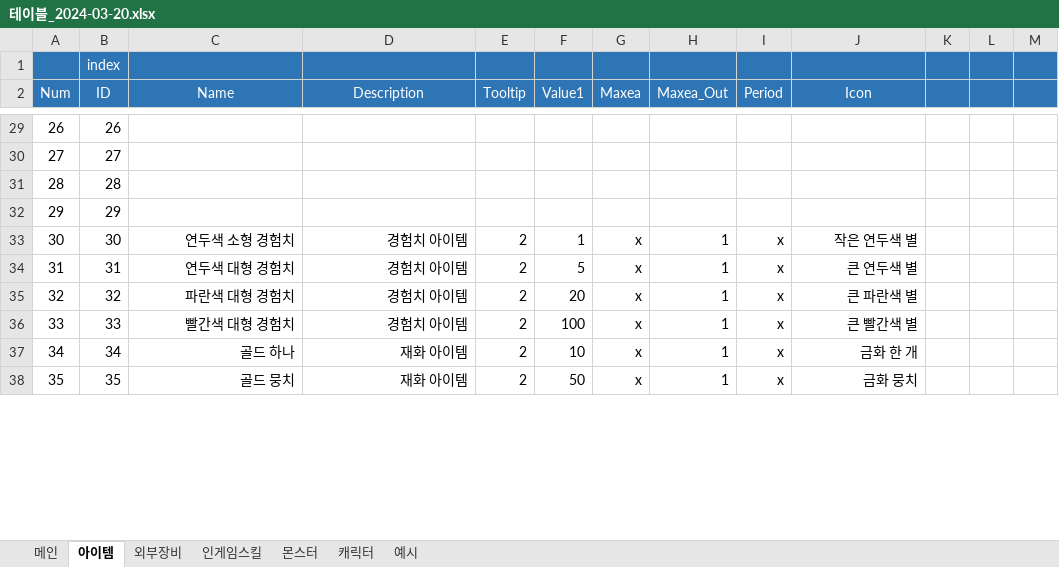
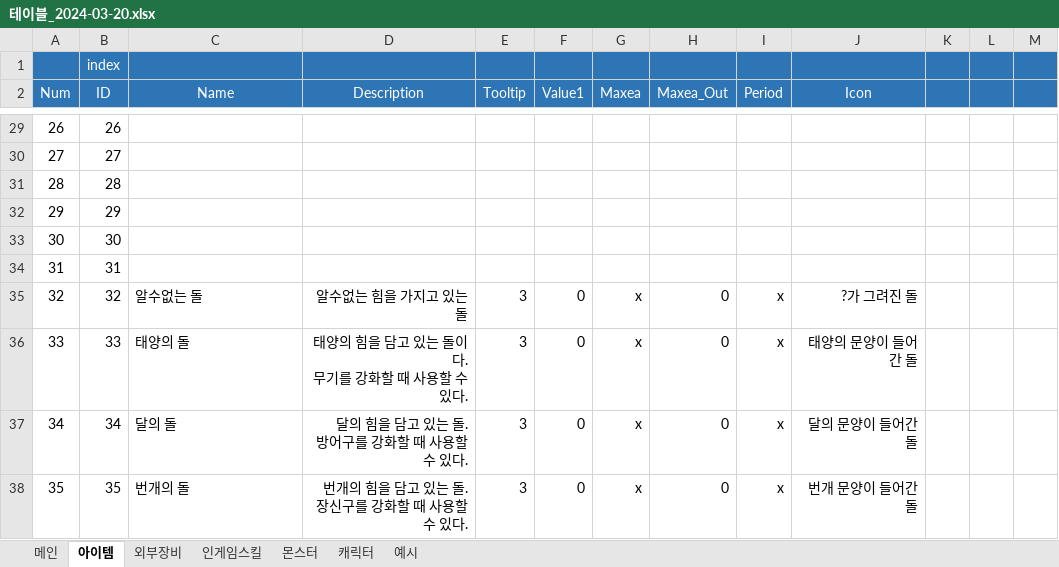
Before and after one commit to sms3072/wepatens, an Excel workbook: contents/동물서바이벌/테이블_2024-03-20.xlsx, sheet 아이템, drawn as a sheet; only a part is shown, gaps mark what is left out; values as stored, in another font and other column widths than the file's, no borders; ↵ is a line break in a cell; the diff covers the shown part only; the diff names each change by its address in the sheet, - before the commit and + after, or states it on an @@ line.

Commit message:
03-27 luna
잔월 캐릭터문서 생성
잔월 세계관 시나리오 세부설정
잔월 GDD 문서 수정
동물서바이벌 테이블문서 개선

```diff
--- a/contents/동물서바이벌/테이블_2024-03-20.xlsx (sheet 아이템)
+++ b/contents/동물서바이벌/테이블_2024-03-20.xlsx (sheet 아이템)
-C33 (Name): 연두색 소형 경험치
+C33 (Name): (empty)
-D33:D34 (Description): 경험치 아이템
+D33:D34 (Description): (empty)
-E33:E34 (Tooltip): 2
+E33:E34 (Tooltip): (empty)
-F33 (Value1): 1
+F33 (Value1): (empty)
-G33:G34 (Maxea): x
+G33:G34 (Maxea): (empty)
-H33:H34 (Maxea_Out): 1
+H33:H34 (Maxea_Out): (empty)
-I33:I34 (Period): x
+I33:I34 (Period): (empty)
-J33 (Icon): 작은 연두색 별
+J33 (Icon): (empty)
-C34 (Name): 연두색 대형 경험치
+C34 (Name): (empty)
-F34 (Value1): 5
+F34 (Value1): (empty)
-J34 (Icon): 큰 연두색 별
+J34 (Icon): (empty)
-C35 (Name): 파란색 대형 경험치
+C35 (Name): 알수없는 돌
-C35:C38 alignment: right
+C35:C38 alignment: left
-D35 (Description): 경험치 아이템
+D35 (Description): 알수없는 힘을 가지고 있는 돌
-E35:E38 (Tooltip): 2
+E35:E38 (Tooltip): 3
-F35 (Value1): 20
+F35 (Value1): 0
-H35:H38 (Maxea_Out): 1
+H35:H38 (Maxea_Out): 0
-J35 (Icon): 큰 파란색 별
+J35 (Icon): ?가 그려진 돌
-C36 (Name): 빨간색 대형 경험치
+C36 (Name): 태양의 돌
-D36 (Description): 경험치 아이템
+D36 (Description): 태양의 힘을 담고 있는 돌이다. ↵ 무기를 강화할 때 사용할 수 있다.
-F36 (Value1): 100
+F36 (Value1): 0
-J36 (Icon): 큰 빨간색 별
+J36 (Icon): 태양의 문양이 들어간 돌
-C37 (Name): 골드 하나
+C37 (Name): 달의 돌
-D37 (Description): 재화 아이템
+D37 (Description): 달의 힘을 담고 있는 돌. ↵ 방어구를 강화할 때 사용할 수 있다.
-F37 (Value1): 10
+F37 (Value1): 0
-J37 (Icon): 금화 한 개
+J37 (Icon): 달의 문양이 들어간 돌
-C38 (Name): 골드 뭉치
+C38 (Name): 번개의 돌
-D38 (Description): 재화 아이템
+D38 (Description): 번개의 힘을 담고 있는 돌. ↵ 장신구를 강화할 때 사용할 수 있다.
-F38 (Value1): 50
+F38 (Value1): 0
-J38 (Icon): 금화 뭉치
+J38 (Icon): 번개 문양이 들어간 돌
```
Also changed, not shown: 248 edited cells elsewhere in this sheet, sheet 캐릭터, sheet 인게임스킬, sheet 몬스터, 5 other files.
